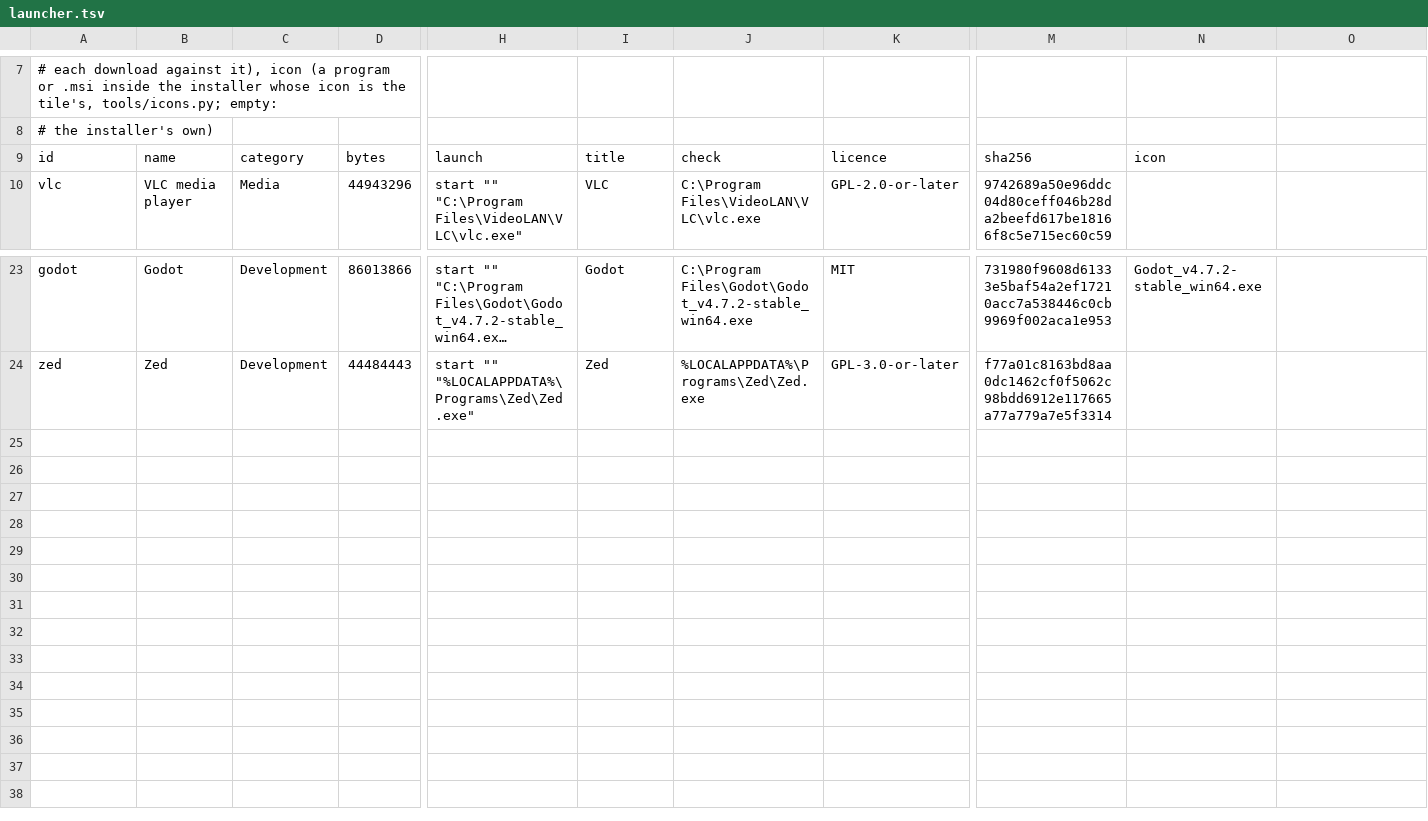
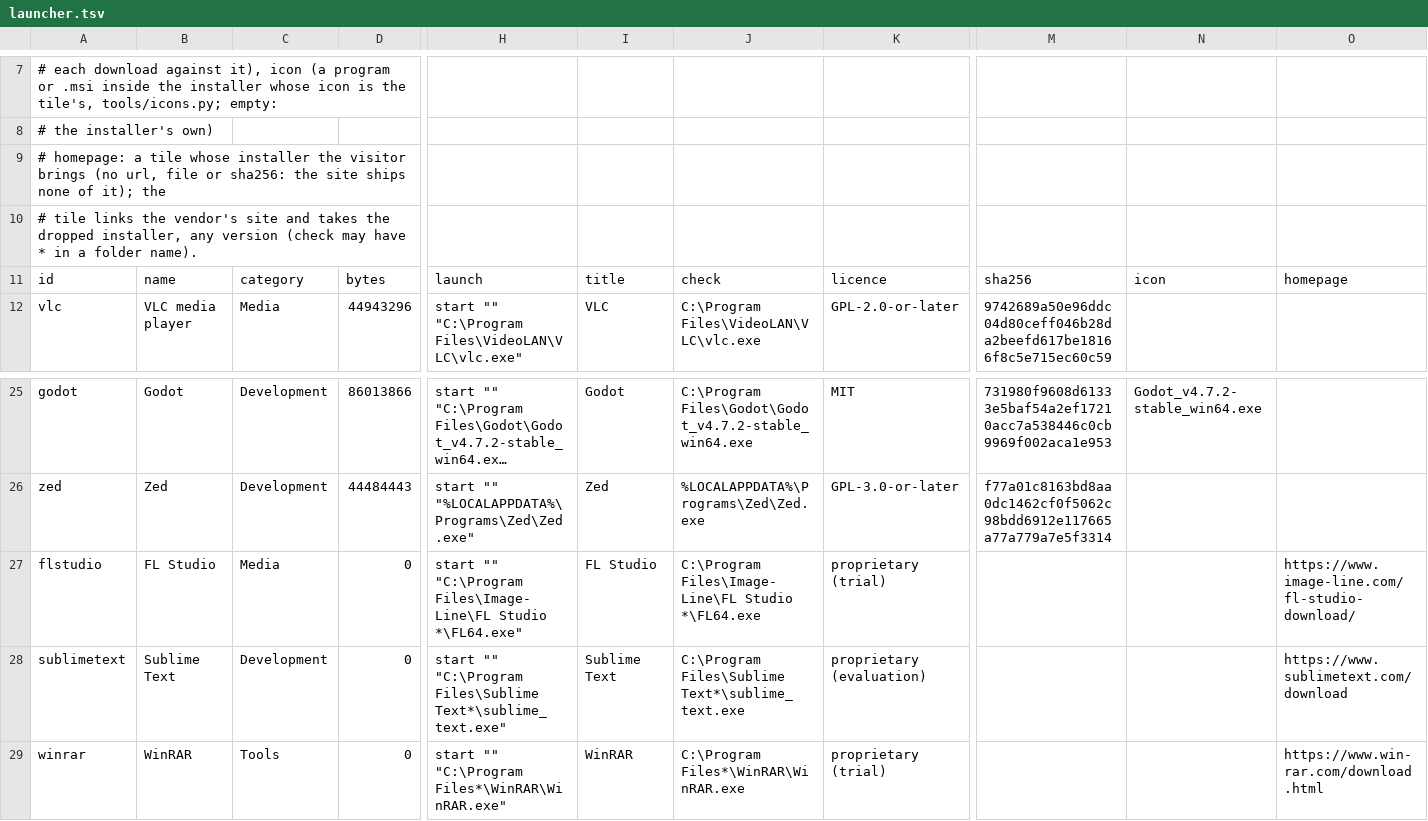
Before and after one commit to HeyPuter/wine-demo, a TSV file: tools/launcher.tsv, drawn as a sheet; only a part is shown, gaps mark what is left out; long unchanged cells end in …; addresses are those after the commit; rows hold the shown columns only; the diff names each change by its address in the sheet, - before the commit and + after, or states it on an @@ line.

```diff
--- a/tools/launcher.tsv
+++ b/tools/launcher.tsv
+row 9: # homepage: a tile whose installer the visitor brings (no url, file or sha256: the site ships none of it); the
+row 10: # tile links the vendor's site and takes the dropped installer, any version (check may have * in a folder name).
-O11: (empty)
+O11: homepage
+row 27: flstudio | FL Studio | Media | 0 | start "" "C:\Program Files\Image-Line\FL Studio *\FL64.exe" | FL Studio | C:\Program Files\Image-Line\FL Studio *\FL64.exe | proprietary (trial) |  |  | https://www.image-line.com/fl-studio-download/
+row 28: sublimetext | Sublime Text | Development | 0 | start "" "C:\Program Files\Sublime Text*\sublime_text.exe" | Sublime Text | C:\Program Files\Sublime Text*\sublime_text.exe | proprietary (evaluation) |  |  | https://www.sublimetext.com/download
+row 29: winrar | WinRAR | Tools | 0 | start "" "C:\Program Files*\WinRAR\WinRAR.exe" | WinRAR | C:\Program Files*\WinRAR\WinRAR.exe | proprietary (trial) |  |  | https://www.win-rar.com/download.html
```
Also changed, not shown: 6 other files.
